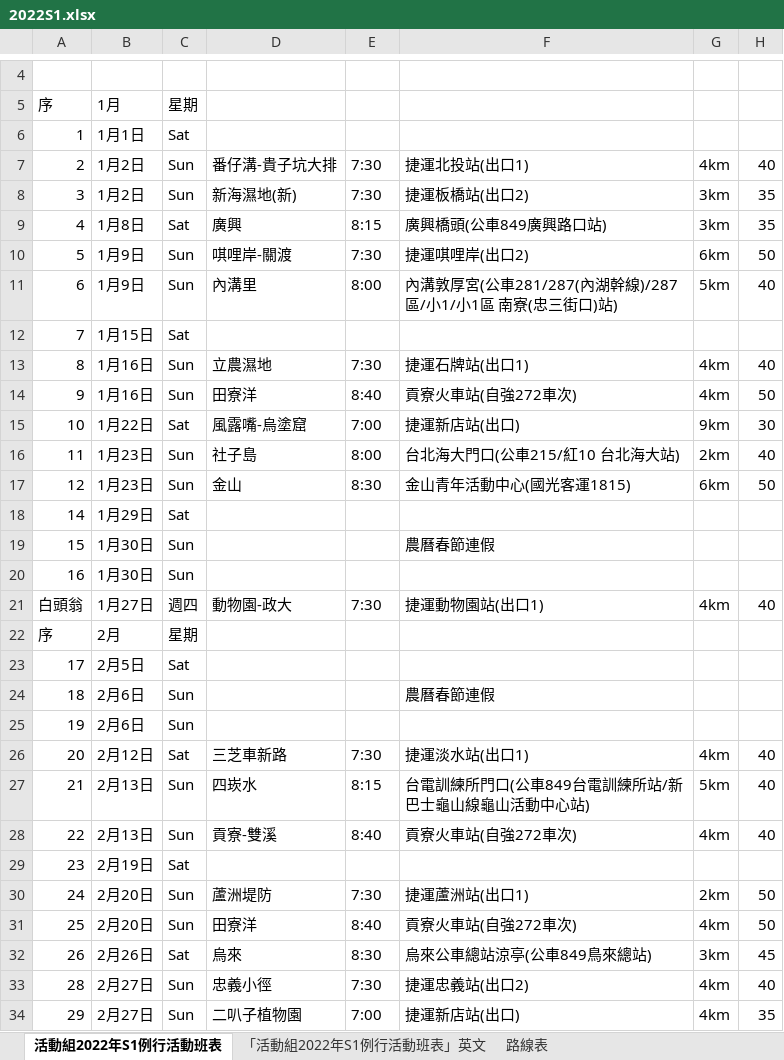
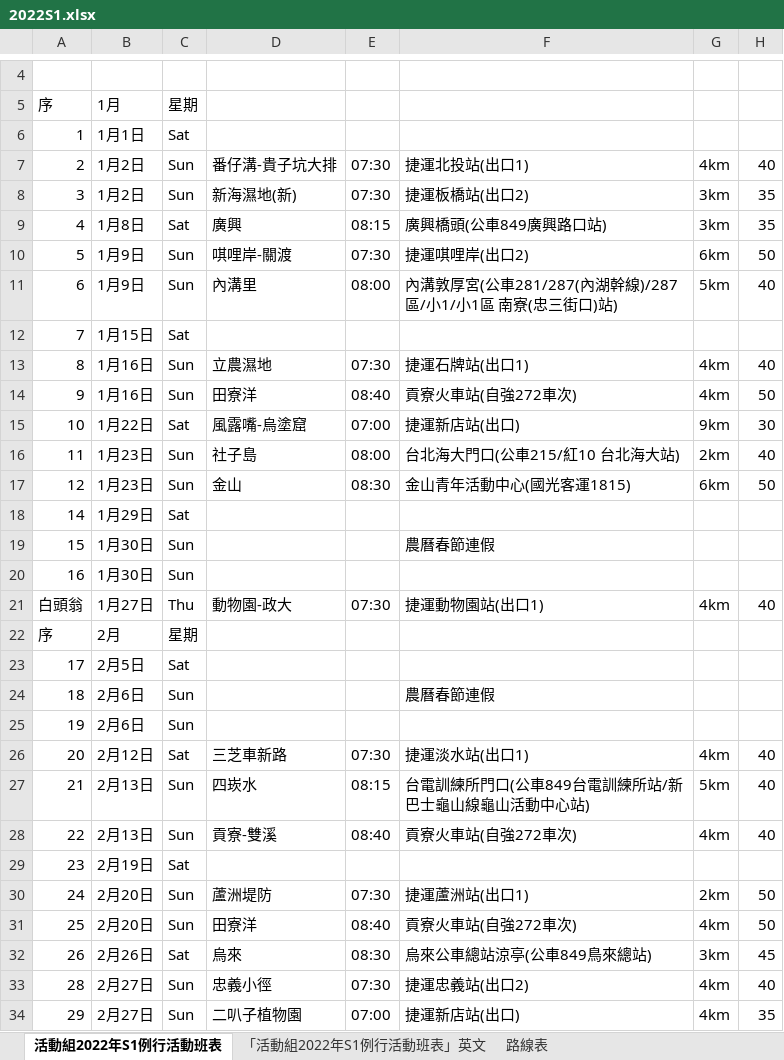
Before and after one commit to wbst-act/wbst-act.github.io, an Excel workbook: excel_work/2022S1.xlsx, sheet 活動組2022年S1例行活動班表, drawn as a sheet; only a part is shown, gaps mark what is left out; values as stored, in another font and other column widths than the file's, no cell formats; charts and pictures and conditional formats not drawn; the diff covers the shown part only; the diff names each change by its address in the sheet, - before the commit and + after, or states it on an @@ line.

```diff
--- a/excel_work/2022S1.xlsx (sheet 活動組2022年S1例行活動班表)
+++ b/excel_work/2022S1.xlsx (sheet 活動組2022年S1例行活動班表)
-E7:E8: 7:30
+E7:E8: 07:30
-E9: 8:15
+E9: 08:15
-E10: 7:30
+E10: 07:30
-E11: 8:00
+E11: 08:00
-E13: 7:30
+E13: 07:30
-E14: 8:40
+E14: 08:40
-E15: 7:00
+E15: 07:00
-E16: 8:00
+E16: 08:00
-E17: 8:30
+E17: 08:30
-C21: 週四
+C21: Thu
-E21: 7:30
+E21: 07:30
-E26: 7:30
+E26: 07:30
-E27: 8:15
+E27: 08:15
-E28: 8:40
+E28: 08:40
-E30: 7:30
+E30: 07:30
-E31: 8:40
+E31: 08:40
-E32: 8:30
+E32: 08:30
-E33: 7:30
+E33: 07:30
-E34: 7:00
+E34: 07:00
```
Also changed, not shown: 11 edited cells elsewhere in this sheet, sheet 路線表, sheet 「活動組2022年S1例行活動班表」英文, cell formats, formulas that keep their value, charts or pictures, 15 other files.
